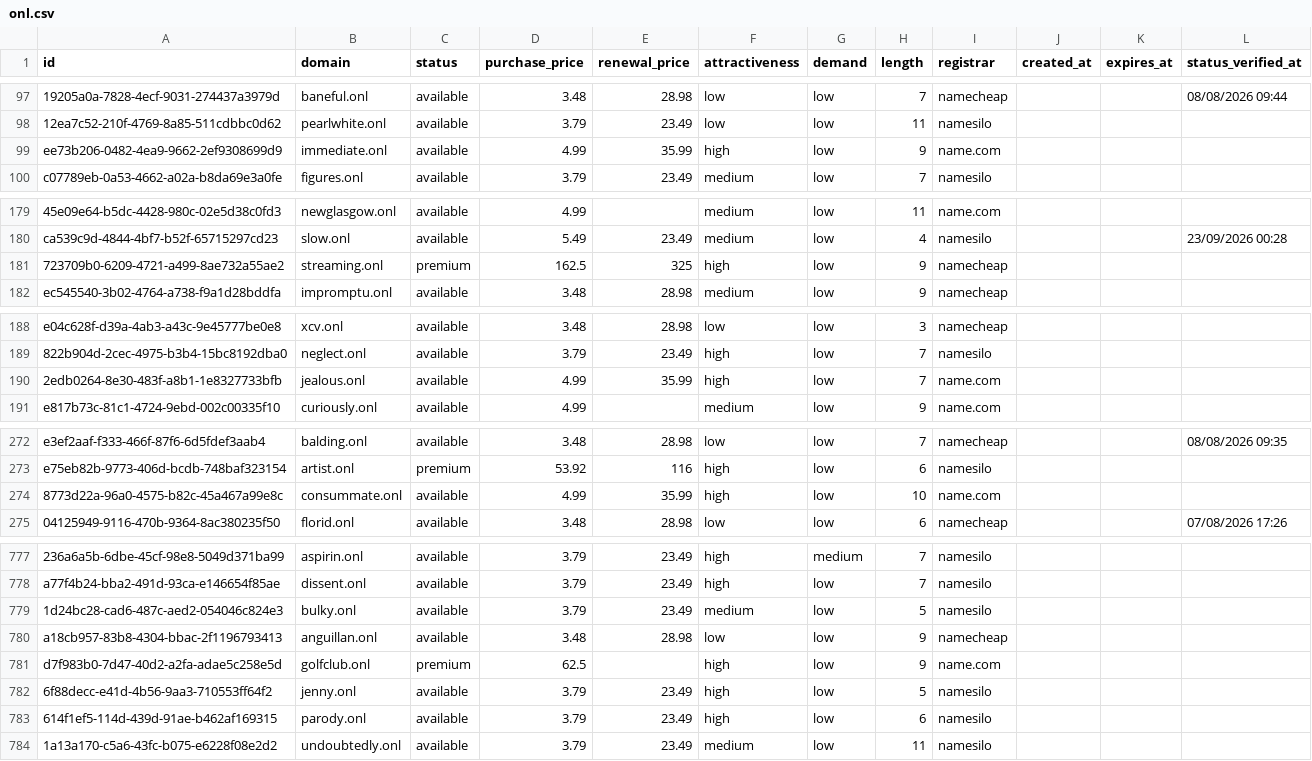
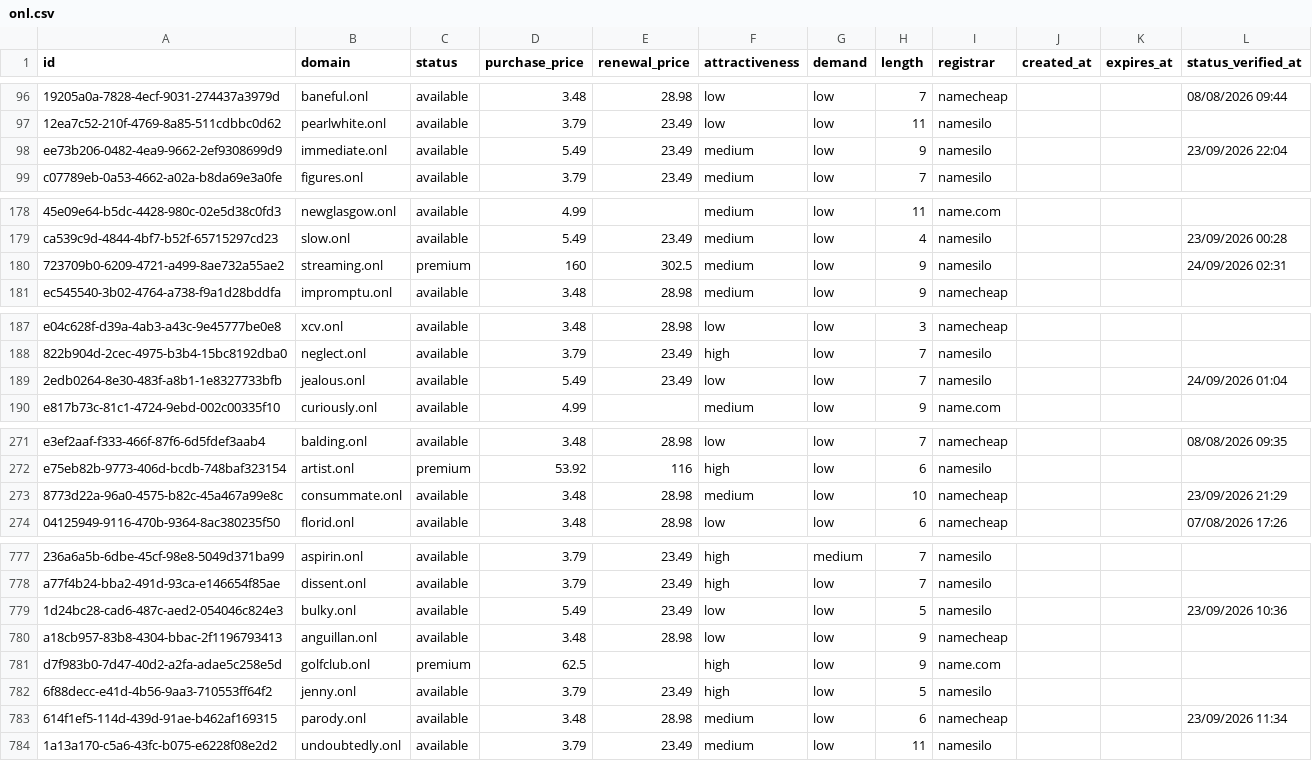
Before and after one commit to UniqueDomains/onl-oneword-domains, a CSV file: onl.csv, drawn as a sheet; only a part is shown, gaps mark what is left out; addresses are those after the commit; the diff covers the shown part only; the diff names each change by its address in the sheet, - before the commit and + after, or states it on an @@ line.

```diff
--- a/onl.csv
+++ b/onl.csv
-D98 (purchase_price): 4.99
+D98 (purchase_price): 5.49
-E98 (renewal_price): 35.99
+E98 (renewal_price): 23.49
-F98 (attractiveness): high
+F98 (attractiveness): medium
-I98 (registrar): name.com
+I98 (registrar): namesilo
-L98 (status_verified_at): (empty)
+L98 (status_verified_at): 23/09/2026 22:04
-D180 (purchase_price): 162.5
+D180 (purchase_price): 160
-E180 (renewal_price): 325
+E180 (renewal_price): 302.5
-F180 (attractiveness): high
+F180 (attractiveness): medium
-I180 (registrar): namecheap
+I180 (registrar): namesilo
-L180 (status_verified_at): (empty)
+L180 (status_verified_at): 24/09/2026 02:31
-D189 (purchase_price): 4.99
+D189 (purchase_price): 5.49
-E189 (renewal_price): 35.99
+E189 (renewal_price): 23.49
-F189 (attractiveness): high
+F189 (attractiveness): low
-I189 (registrar): name.com
+I189 (registrar): namesilo
-L189 (status_verified_at): (empty)
+L189 (status_verified_at): 24/09/2026 01:04
-D273 (purchase_price): 4.99
+D273 (purchase_price): 3.48
-E273 (renewal_price): 35.99
+E273 (renewal_price): 28.98
-F273 (attractiveness): high
+F273 (attractiveness): medium
-I273 (registrar): name.com
+I273 (registrar): namecheap
-L273 (status_verified_at): (empty)
+L273 (status_verified_at): 23/09/2026 21:29
-D779 (purchase_price): 3.79
+D779 (purchase_price): 5.49
-F779 (attractiveness): medium
+F779 (attractiveness): low
-L779 (status_verified_at): (empty)
+L779 (status_verified_at): 23/09/2026 10:36
-D783 (purchase_price): 3.79
+D783 (purchase_price): 3.48
-E783 (renewal_price): 23.49
+E783 (renewal_price): 28.98
-F783 (attractiveness): high
+F783 (attractiveness): medium
-I783 (registrar): namesilo
+I783 (registrar): namecheap
-L783 (status_verified_at): (empty)
+L783 (status_verified_at): 23/09/2026 11:34
```
Also changed, not shown: 2 added rows, 2 removed rows and 98 edited cells elsewhere in this file, 4 other files.
